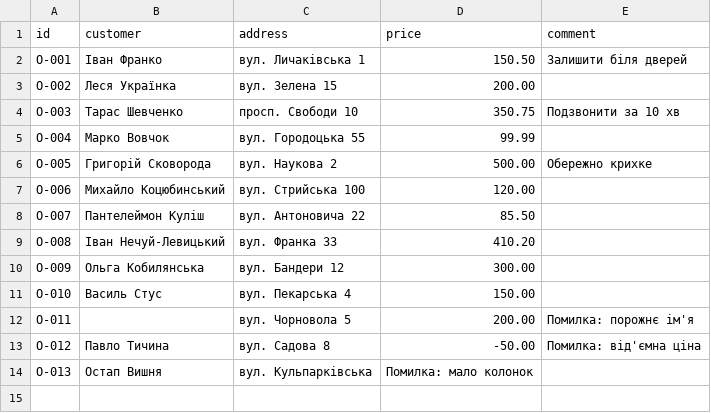
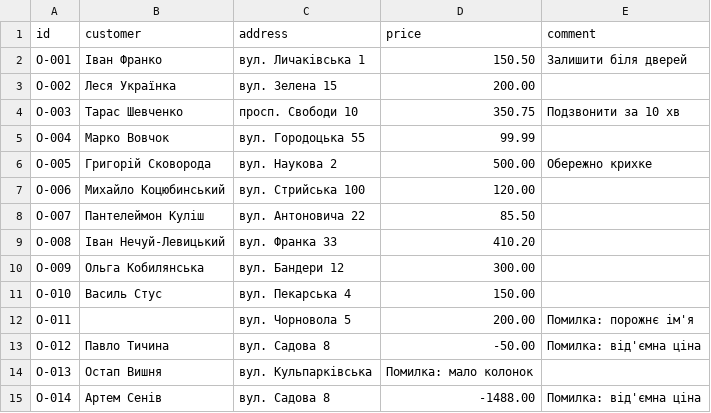
Before and after one commit to drack3232/CrossApp_2026, a CSV file: data/sample.csv, drawn as a sheet; the diff names each change by its address in the sheet, - before the commit and + after, or states it on an @@ line.

```diff
--- a/data/sample.csv
+++ b/data/sample.csv
+row 15: O-014 | Артем Сенів | вул. Садова 8 | -1488.00 | Помилка: від'ємна ціна
```
Also changed, not shown: 4 other files.
